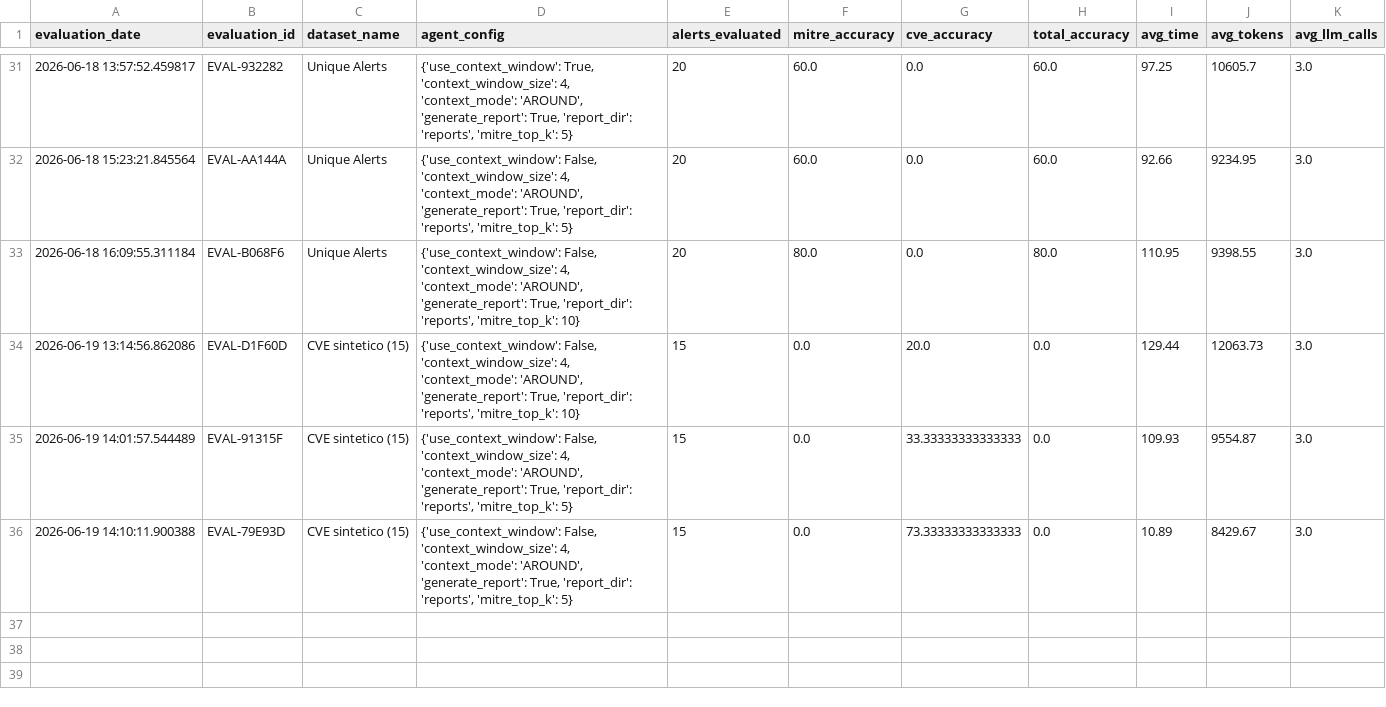
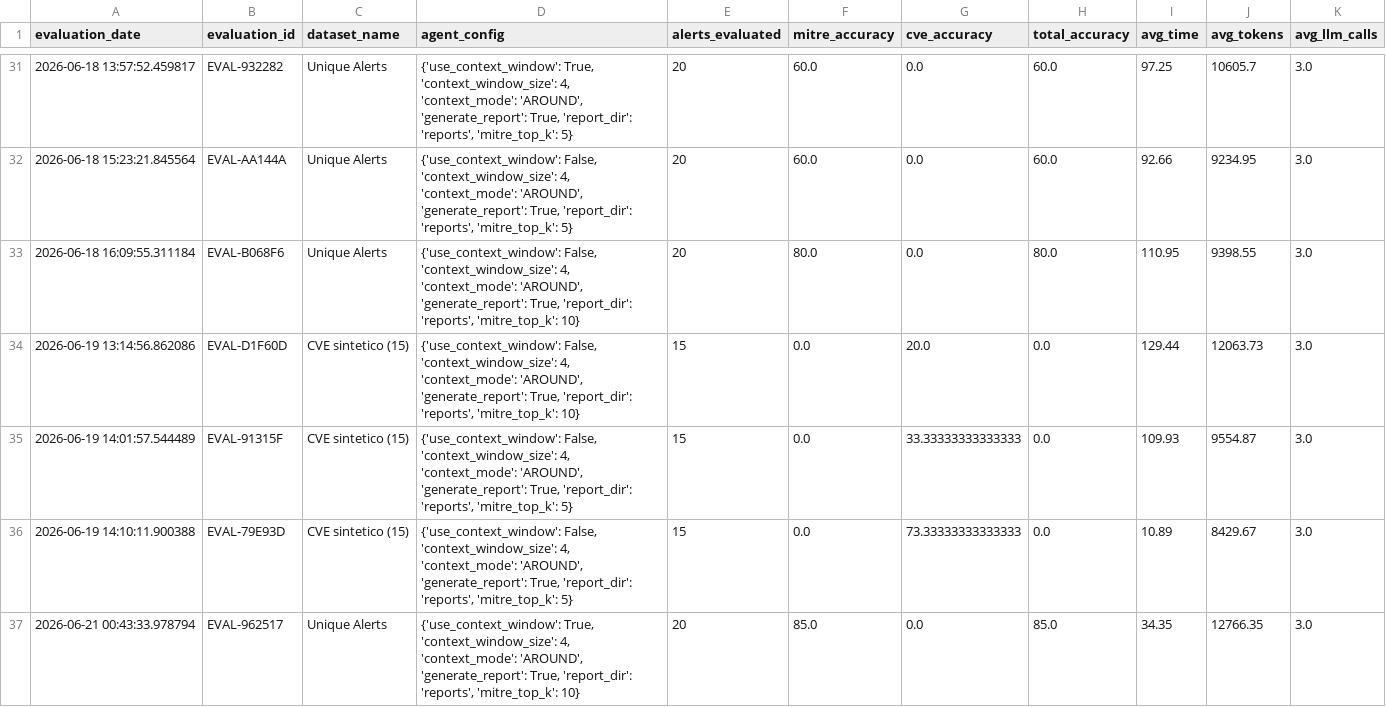
Before and after one commit to omarinfl/alert_correlation, a CSV file: evaluations/evaluations_results.csv, drawn as a sheet; only a part is shown, gaps mark what is left out.

```diff
--- a/evaluations/evaluations_results.csv
+++ b/evaluations/evaluations_results.csv
@@ -36 +36,2 @@ evaluation_date,evaluation_id,dataset_name,agent_config,alerts_evaluated,mitre_a
 2026-06-19 14:10:11.900388,EVAL-79E93D,CVE sintetico (15),"{'use_context_window': False, 'context_window_size': 4, 'context_mode': 'AROUND', 'generate_report': True, 'report_dir': 'reports', 'mitre_top_k': 5}",15,0.0,73.33333333333333,0.0,10.89,8429.67,3.0
+2026-06-21 00:43:33.978794,EVAL-962517,Unique Alerts,"{'use_context_window': True, 'context_window_size': 4, 'context_mode': 'AROUND', 'generate_report': True, 'report_dir': 'reports', 'mitre_top_k': 10}",20,85.0,0.0,85.0,34.35,12766.35,3.0
```
Also changed, not shown: 5 other files.
